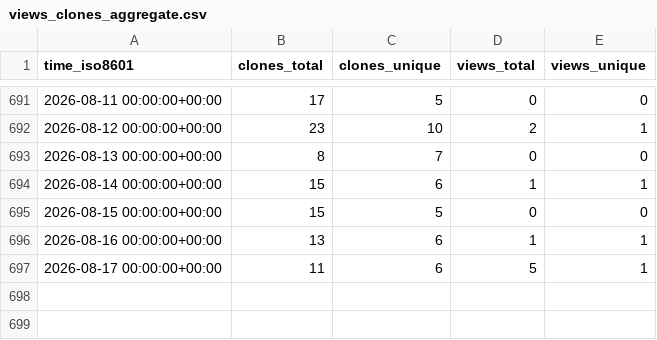
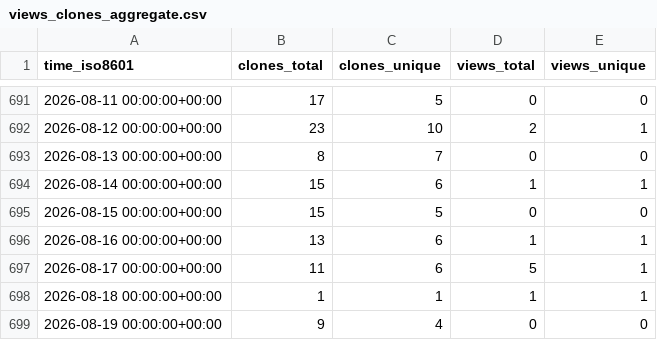
Before and after one commit to Institute-Eng-and-Comp-Mechanics-UStgt/ApHIN, a CSV file: Institute-Eng-and-Comp-Mechanics-UStgt/ApHIN/ghrs-data/views_clones_aggregate.csv, drawn as a sheet; only a part is shown, gaps mark what is left out.

```diff
--- a/Institute-Eng-and-Comp-Mechanics-UStgt/ApHIN/ghrs-data/views_clones_aggregate.csv
+++ b/Institute-Eng-and-Comp-Mechanics-UStgt/ApHIN/ghrs-data/views_clones_aggregate.csv
@@ -697 +697,3 @@ time_iso8601,clones_total,clones_unique,views_total,views_unique
 2026-08-17 00:00:00+00:00,11,6,5,1
+2026-08-18 00:00:00+00:00,1,1,1,1
+2026-08-19 00:00:00+00:00,9,4,0,0
```
Also changed, not shown: 1 other file.
